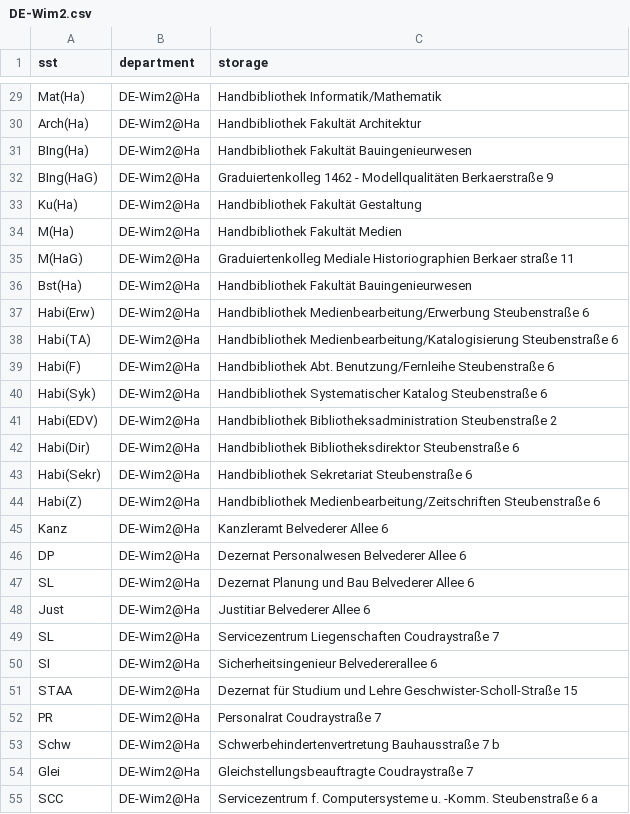
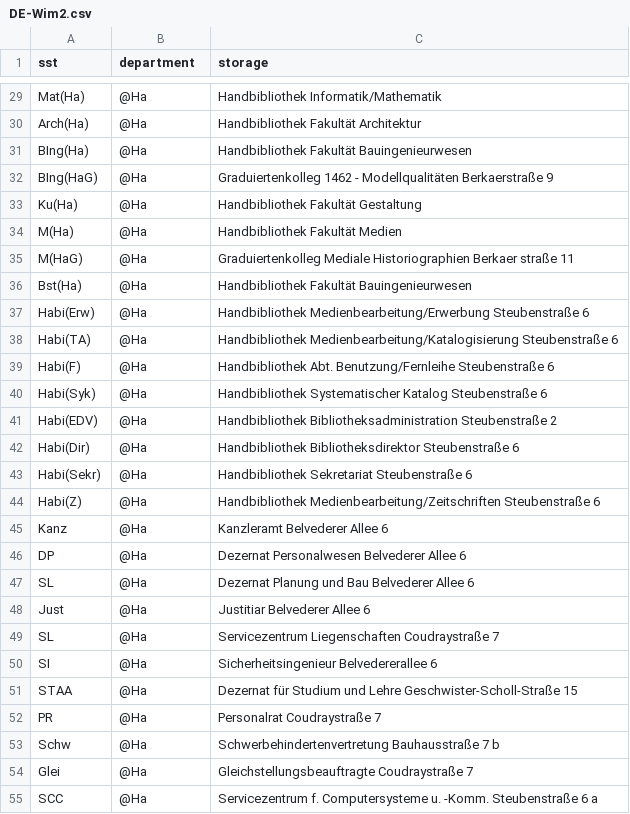
Before and after one commit to gbv/daia-config, a CSV file: sstmap/DE-Wim2.csv, drawn as a sheet; only a part is shown, gaps mark what is left out; the diff covers the shown part only; the diff names each change by its address in the sheet, - before the commit and + after, or states it on an @@ line.

```diff
--- a/sstmap/DE-Wim2.csv
+++ b/sstmap/DE-Wim2.csv
-B29:B55 (department): DE-Wim2@Ha
+B29:B55 (department): @Ha
```
Also changed, not shown: 61 edited cells elsewhere in this file.
